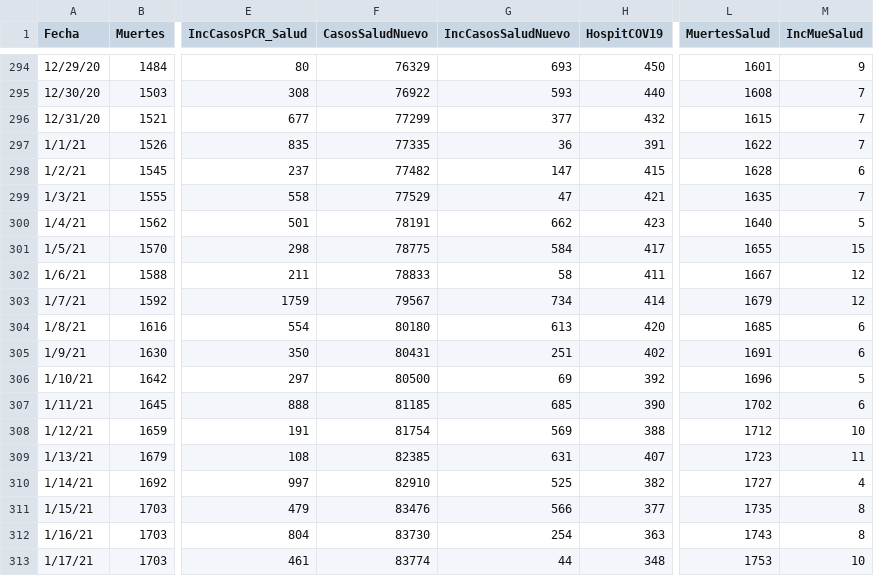
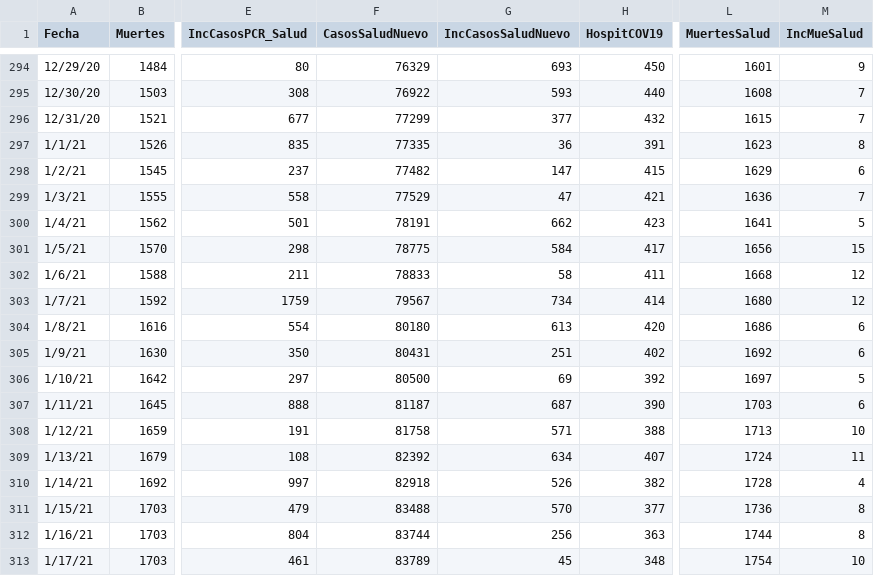
Before and after one commit to rafalab/pr-covid, a CSV file: dashboard/data/DatosMortalidad.csv, drawn as a sheet; only a part is shown, gaps mark what is left out; the diff covers the shown part only; the diff names each change by its address in the sheet, - before the commit and + after, or states it on an @@ line.

Commit message:
Actualizando datos de mortalidad y hospitalizaciones

```diff
--- a/dashboard/data/DatosMortalidad.csv
+++ b/dashboard/data/DatosMortalidad.csv
-L297 (MuertesSalud): 1622
+L297 (MuertesSalud): 1623
-M297 (IncMueSalud): 7
+M297 (IncMueSalud): 8
-L298 (MuertesSalud): 1628
+L298 (MuertesSalud): 1629
-L299 (MuertesSalud): 1635
+L299 (MuertesSalud): 1636
-L300 (MuertesSalud): 1640
+L300 (MuertesSalud): 1641
-L301 (MuertesSalud): 1655
+L301 (MuertesSalud): 1656
-L302 (MuertesSalud): 1667
+L302 (MuertesSalud): 1668
-L303 (MuertesSalud): 1679
+L303 (MuertesSalud): 1680
-L304 (MuertesSalud): 1685
+L304 (MuertesSalud): 1686
-L305 (MuertesSalud): 1691
+L305 (MuertesSalud): 1692
-L306 (MuertesSalud): 1696
+L306 (MuertesSalud): 1697
-F307 (CasosSaludNuevo): 81185
+F307 (CasosSaludNuevo): 81187
-G307 (IncCasosSaludNuevo): 685
+G307 (IncCasosSaludNuevo): 687
-L307 (MuertesSalud): 1702
+L307 (MuertesSalud): 1703
-F308 (CasosSaludNuevo): 81754
+F308 (CasosSaludNuevo): 81758
-G308 (IncCasosSaludNuevo): 569
+G308 (IncCasosSaludNuevo): 571
-L308 (MuertesSalud): 1712
+L308 (MuertesSalud): 1713
-F309 (CasosSaludNuevo): 82385
+F309 (CasosSaludNuevo): 82392
-G309 (IncCasosSaludNuevo): 631
+G309 (IncCasosSaludNuevo): 634
-L309 (MuertesSalud): 1723
+L309 (MuertesSalud): 1724
-F310 (CasosSaludNuevo): 82910
+F310 (CasosSaludNuevo): 82918
-G310 (IncCasosSaludNuevo): 525
+G310 (IncCasosSaludNuevo): 526
-L310 (MuertesSalud): 1727
+L310 (MuertesSalud): 1728
-F311 (CasosSaludNuevo): 83476
+F311 (CasosSaludNuevo): 83488
-G311 (IncCasosSaludNuevo): 566
+G311 (IncCasosSaludNuevo): 570
-L311 (MuertesSalud): 1735
+L311 (MuertesSalud): 1736
-F312 (CasosSaludNuevo): 83730
+F312 (CasosSaludNuevo): 83744
-G312 (IncCasosSaludNuevo): 254
+G312 (IncCasosSaludNuevo): 256
-L312 (MuertesSalud): 1743
+L312 (MuertesSalud): 1744
-F313 (CasosSaludNuevo): 83774
+F313 (CasosSaludNuevo): 83789
-G313 (IncCasosSaludNuevo): 44
+G313 (IncCasosSaludNuevo): 45
-L313 (MuertesSalud): 1753
+L313 (MuertesSalud): 1754
```
Also changed, not shown: 1 added row and 27 edited cells elsewhere in this file.
